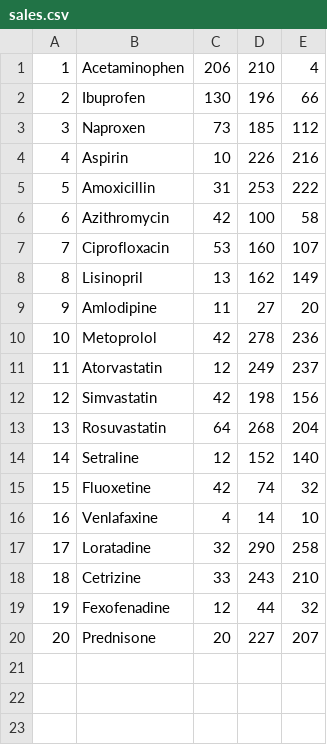
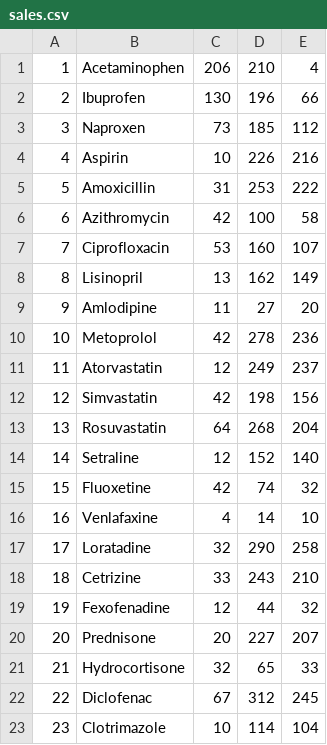
Before and after one commit to pembasmikuman/Pharmacy-Management-System, a CSV file: sales.csv, drawn as a sheet.

Commit message:
Update sales.csv

```diff
--- a/sales.csv
+++ b/sales.csv
@@ -20 +20,4 @@
 20,Prednisone,20,227,207
+21,Hydrocortisone,32,65,33
+22,Diclofenac,67,312,245
+23,Clotrimazole,10,114,104
```
